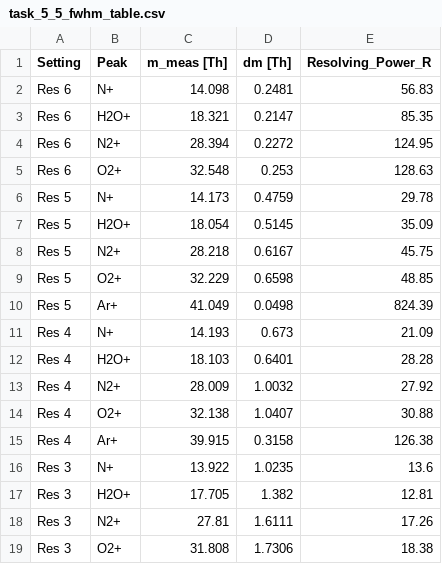
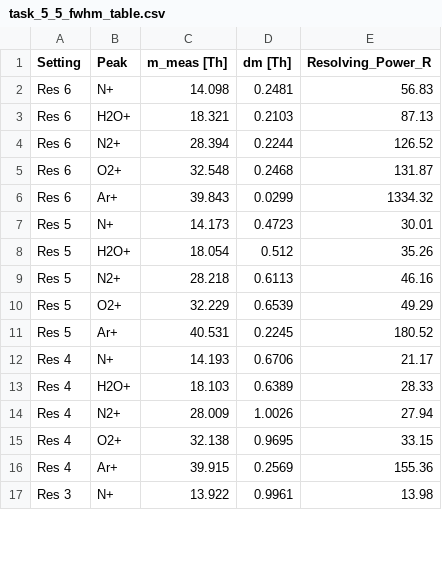
Before and after one commit to cembomembo/FP-Quadrupol, a CSV file: resources/task_5_5_fwhm_table.csv, drawn as a sheet; only a part is shown; the diff covers the shown part only.

Commit message:
Task 5 Fully done plots

```diff
--- a/resources/task_5_5_fwhm_table.csv
+++ b/resources/task_5_5_fwhm_table.csv
@@ -2,18 +2,16 @@ Setting,Peak,m_meas [Th],dm [Th],Resolving_Power_R
 Res 6,N+,14.098,0.2481,56.83
-Res 6,H2O+,18.321,0.2147,85.35
-Res 6,N2+,28.394,0.2272,124.95
-Res 6,O2+,32.548,0.253,128.63
-Res 5,N+,14.173,0.4759,29.78
-Res 5,H2O+,18.054,0.5145,35.09
-Res 5,N2+,28.218,0.6167,45.75
-Res 5,O2+,32.229,0.6598,48.85
-Res 5,Ar+,41.049,0.0498,824.39
-Res 4,N+,14.193,0.673,21.09
-Res 4,H2O+,18.103,0.6401,28.28
-Res 4,N2+,28.009,1.0032,27.92
-Res 4,O2+,32.138,1.0407,30.88
-Res 4,Ar+,39.915,0.3158,126.38
-Res 3,N+,13.922,1.0235,13.6
-Res 3,H2O+,17.705,1.382,12.81
-Res 3,N2+,27.81,1.6111,17.26
-Res 3,O2+,31.808,1.7306,18.38
+Res 6,H2O+,18.321,0.2103,87.13
+Res 6,N2+,28.394,0.2244,126.52
+Res 6,O2+,32.548,0.2468,131.87
+Res 6,Ar+,39.843,0.0299,1334.32
+Res 5,N+,14.173,0.4723,30.01
+Res 5,H2O+,18.054,0.512,35.26
+Res 5,N2+,28.218,0.6113,46.16
+Res 5,O2+,32.229,0.6539,49.29
+Res 5,Ar+,40.531,0.2245,180.52
+Res 4,N+,14.193,0.6706,21.17
+Res 4,H2O+,18.103,0.6389,28.33
+Res 4,N2+,28.009,1.0026,27.94
+Res 4,O2+,32.138,0.9695,33.15
+Res 4,Ar+,39.915,0.2569,155.36
+Res 3,N+,13.922,0.9961,13.98
```
Also changed, not shown: 4 removed rows and 4 edited cells elsewhere in this file, 5 other files.
